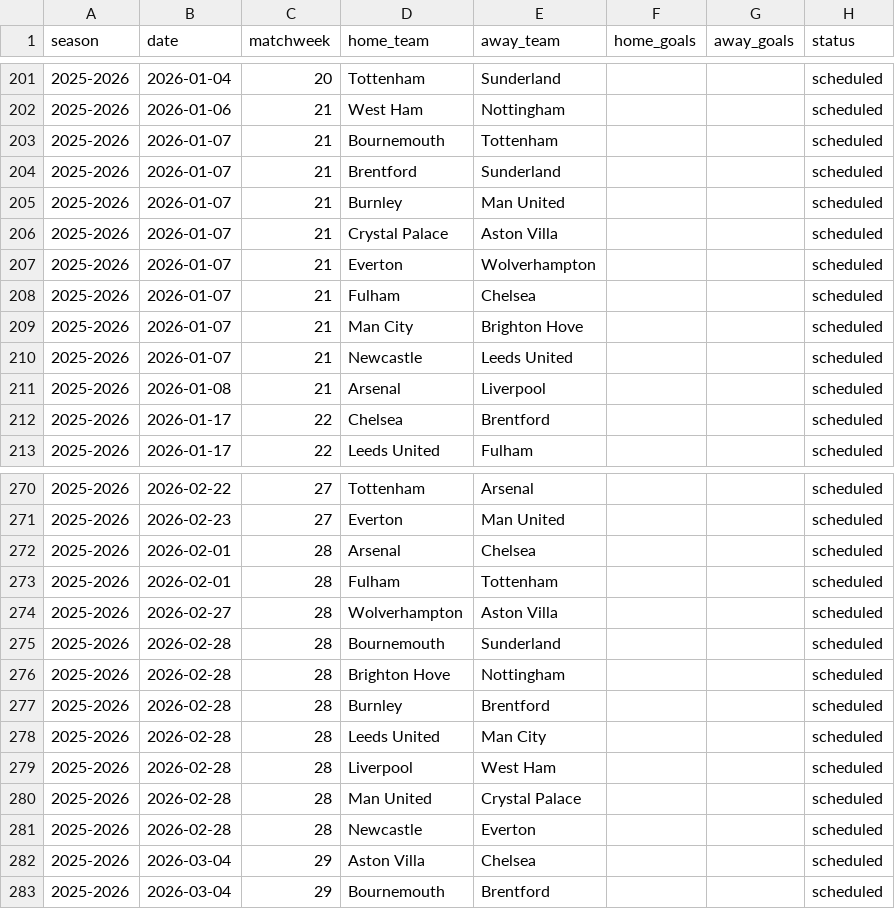
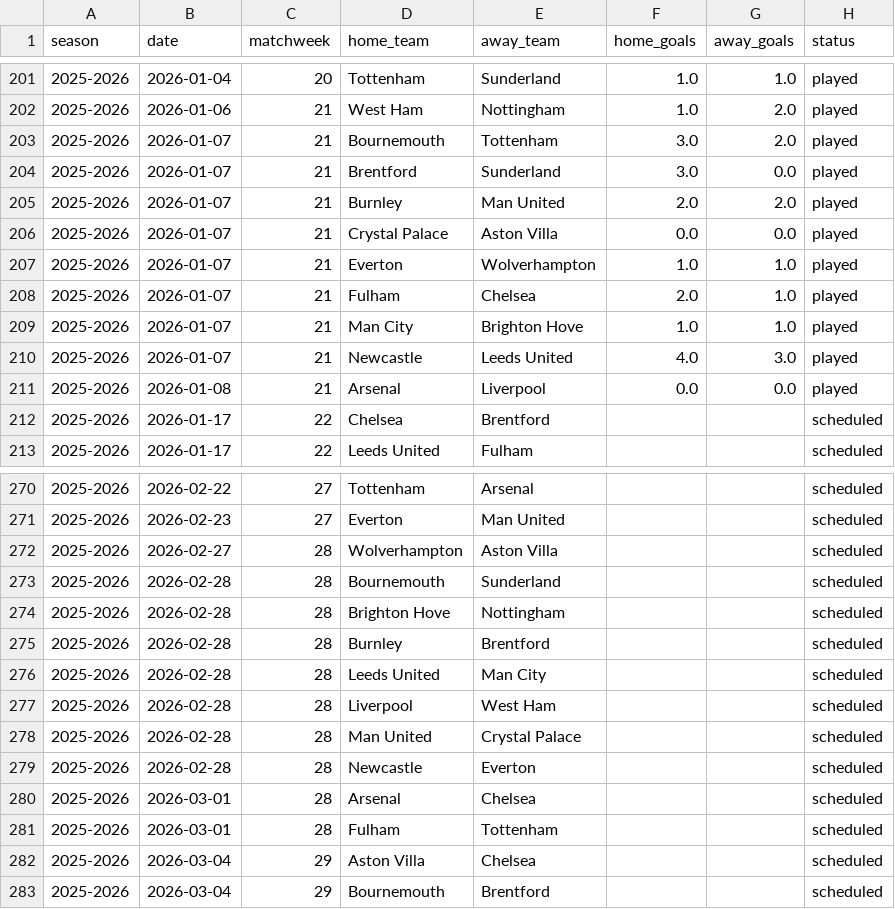
Before and after one commit to lucamonticone/premier-league-predictions, a CSV file: data/premier_results_raw_2025_2026.csv, drawn as a sheet; only a part is shown, gaps mark what is left out; the diff covers the shown part only.

```diff
--- a/data/premier_results_raw_2025_2026.csv
+++ b/data/premier_results_raw_2025_2026.csv
@@ -201,12 +201,12 @@ season,date,matchweek,home_team,away_team,home_goals,away_goals,status
-2025-2026,2026-01-04,20,Tottenham,Sunderland,,,scheduled
-2025-2026,2026-01-06,21,West Ham,Nottingham,,,scheduled
-2025-2026,2026-01-07,21,Bournemouth,Tottenham,,,scheduled
-2025-2026,2026-01-07,21,Brentford,Sunderland,,,scheduled
-2025-2026,2026-01-07,21,Burnley,Man United,,,scheduled
-2025-2026,2026-01-07,21,Crystal Palace,Aston Villa,,,scheduled
-2025-2026,2026-01-07,21,Everton,Wolverhampton,,,scheduled
-2025-2026,2026-01-07,21,Fulham,Chelsea,,,scheduled
-2025-2026,2026-01-07,21,Man City,Brighton Hove,,,scheduled
-2025-2026,2026-01-07,21,Newcastle,Leeds United,,,scheduled
-2025-2026,2026-01-08,21,Arsenal,Liverpool,,,scheduled
+2025-2026,2026-01-04,20,Tottenham,Sunderland,1.0,1.0,played
+2025-2026,2026-01-06,21,West Ham,Nottingham,1.0,2.0,played
+2025-2026,2026-01-07,21,Bournemouth,Tottenham,3.0,2.0,played
+2025-2026,2026-01-07,21,Brentford,Sunderland,3.0,0.0,played
+2025-2026,2026-01-07,21,Burnley,Man United,2.0,2.0,played
+2025-2026,2026-01-07,21,Crystal Palace,Aston Villa,0.0,0.0,played
+2025-2026,2026-01-07,21,Everton,Wolverhampton,1.0,1.0,played
+2025-2026,2026-01-07,21,Fulham,Chelsea,2.0,1.0,played
+2025-2026,2026-01-07,21,Man City,Brighton Hove,1.0,1.0,played
+2025-2026,2026-01-07,21,Newcastle,Leeds United,4.0,3.0,played
+2025-2026,2026-01-08,21,Arsenal,Liverpool,0.0,0.0,played
 2025-2026,2026-01-17,22,Chelsea,Brentford,,,scheduled
@@ -271,4 +271,2 @@ season,date,matchweek,home_team,away_team,home_goals,away_goals,status
 2025-2026,2026-02-23,27,Everton,Man United,,,scheduled
-2025-2026,2026-02-01,28,Arsenal,Chelsea,,,scheduled
-2025-2026,2026-02-01,28,Fulham,Tottenham,,,scheduled
 2025-2026,2026-02-27,28,Wolverhampton,Aston Villa,,,scheduled
@@ -281,2 +279,4 @@ season,date,matchweek,home_team,away_team,home_goals,away_goals,status
 2025-2026,2026-02-28,28,Newcastle,Everton,,,scheduled
+2025-2026,2026-03-01,28,Arsenal,Chelsea,,,scheduled
+2025-2026,2026-03-01,28,Fulham,Tottenham,,,scheduled
 2025-2026,2026-03-04,29,Aston Villa,Chelsea,,,scheduled
```
Also changed, not shown: 57 edited cells elsewhere in this file, 6 other files.
